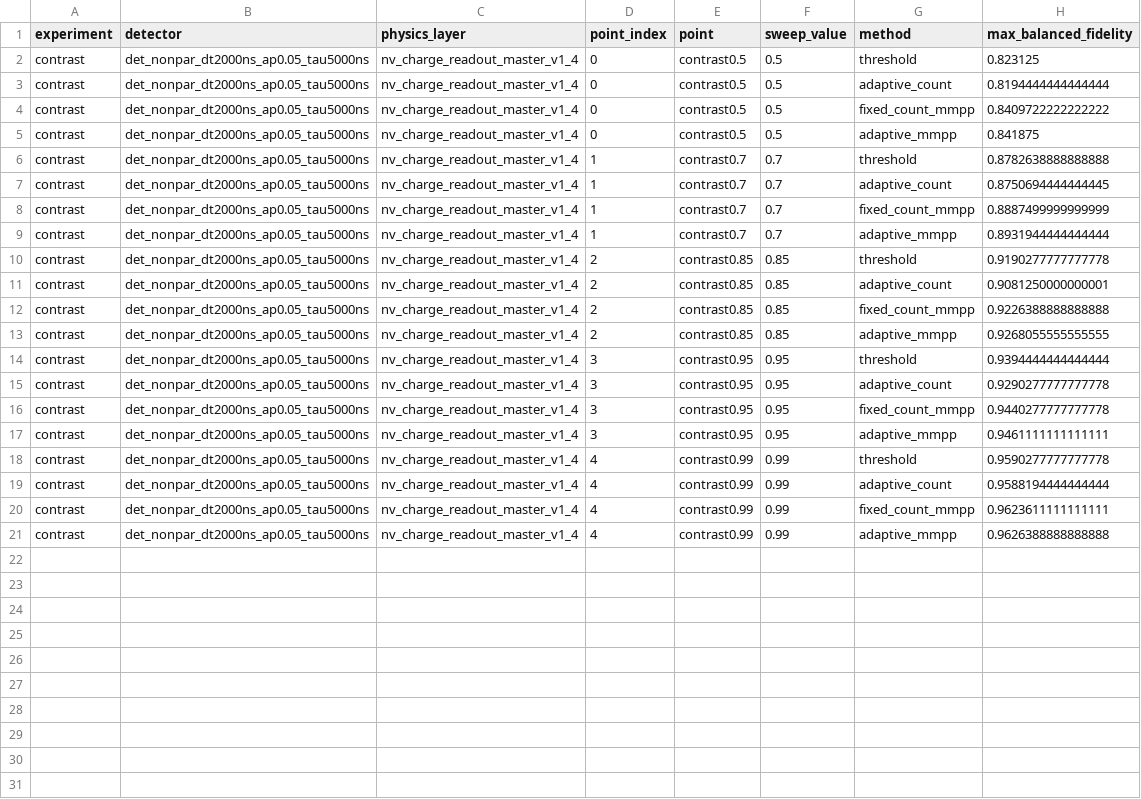
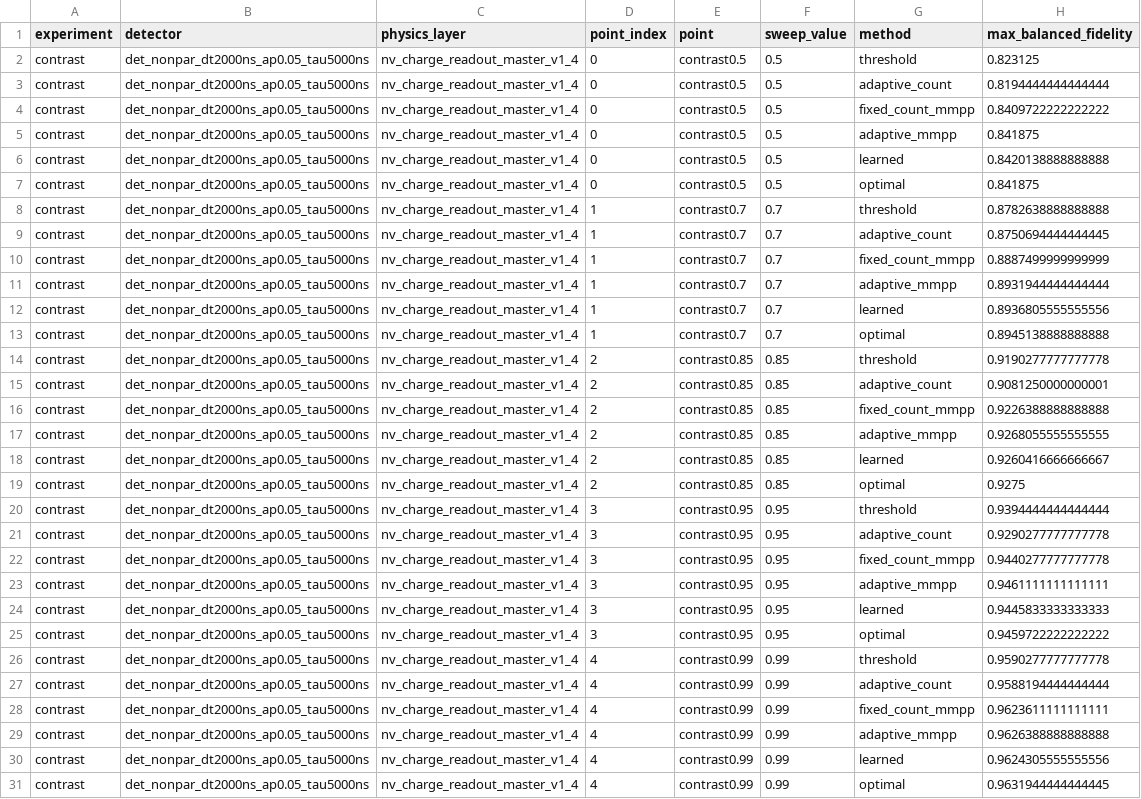
Before and after one commit to mu-crypto/adaptive_charge_state, a CSV file: results/contrast/det_nonpar_dt2000ns_ap0.05_tau5000ns/fidelity_ceilings.csv, drawn as a sheet.

```diff
--- a/results/contrast/det_nonpar_dt2000ns_ap0.05_tau5000ns/fidelity_ceilings.csv
+++ b/results/contrast/det_nonpar_dt2000ns_ap0.05_tau5000ns/fidelity_ceilings.csv
@@ -5,2 +5,4 @@ contrast,det_nonpar_dt2000ns_ap0.05_tau5000ns,nv_charge_readout_master_v1_4,0,co
 contrast,det_nonpar_dt2000ns_ap0.05_tau5000ns,nv_charge_readout_master_v1_4,0,contrast0.5,0.5,adaptive_mmpp,0.841875
+contrast,det_nonpar_dt2000ns_ap0.05_tau5000ns,nv_charge_readout_master_v1_4,0,contrast0.5,0.5,learned,0.8420138888888888
+contrast,det_nonpar_dt2000ns_ap0.05_tau5000ns,nv_charge_readout_master_v1_4,0,contrast0.5,0.5,optimal,0.841875
 contrast,det_nonpar_dt2000ns_ap0.05_tau5000ns,nv_charge_readout_master_v1_4,1,contrast0.7,0.7,threshold,0.8782638888888888
@@ -9,2 +11,4 @@ contrast,det_nonpar_dt2000ns_ap0.05_tau5000ns,nv_charge_readout_master_v1_4,1,co
 contrast,det_nonpar_dt2000ns_ap0.05_tau5000ns,nv_charge_readout_master_v1_4,1,contrast0.7,0.7,adaptive_mmpp,0.8931944444444444
+contrast,det_nonpar_dt2000ns_ap0.05_tau5000ns,nv_charge_readout_master_v1_4,1,contrast0.7,0.7,learned,0.8936805555555556
+contrast,det_nonpar_dt2000ns_ap0.05_tau5000ns,nv_charge_readout_master_v1_4,1,contrast0.7,0.7,optimal,0.8945138888888888
 contrast,det_nonpar_dt2000ns_ap0.05_tau5000ns,nv_charge_readout_master_v1_4,2,contrast0.85,0.85,threshold,0.9190277777777778
@@ -13,2 +17,4 @@ contrast,det_nonpar_dt2000ns_ap0.05_tau5000ns,nv_charge_readout_master_v1_4,2,co
 contrast,det_nonpar_dt2000ns_ap0.05_tau5000ns,nv_charge_readout_master_v1_4,2,contrast0.85,0.85,adaptive_mmpp,0.9268055555555555
+contrast,det_nonpar_dt2000ns_ap0.05_tau5000ns,nv_charge_readout_master_v1_4,2,contrast0.85,0.85,learned,0.9260416666666667
+contrast,det_nonpar_dt2000ns_ap0.05_tau5000ns,nv_charge_readout_master_v1_4,2,contrast0.85,0.85,optimal,0.9275
 contrast,det_nonpar_dt2000ns_ap0.05_tau5000ns,nv_charge_readout_master_v1_4,3,contrast0.95,0.95,threshold,0.9394444444444444
@@ -17,2 +23,4 @@ contrast,det_nonpar_dt2000ns_ap0.05_tau5000ns,nv_charge_readout_master_v1_4,3,co
 contrast,det_nonpar_dt2000ns_ap0.05_tau5000ns,nv_charge_readout_master_v1_4,3,contrast0.95,0.95,adaptive_mmpp,0.9461111111111111
+contrast,det_nonpar_dt2000ns_ap0.05_tau5000ns,nv_charge_readout_master_v1_4,3,contrast0.95,0.95,learned,0.9445833333333333
+contrast,det_nonpar_dt2000ns_ap0.05_tau5000ns,nv_charge_readout_master_v1_4,3,contrast0.95,0.95,optimal,0.9459722222222222
 contrast,det_nonpar_dt2000ns_ap0.05_tau5000ns,nv_charge_readout_master_v1_4,4,contrast0.99,0.99,threshold,0.9590277777777778
@@ -21 +29,3 @@ contrast,det_nonpar_dt2000ns_ap0.05_tau5000ns,nv_charge_readout_master_v1_4,4,co
 contrast,det_nonpar_dt2000ns_ap0.05_tau5000ns,nv_charge_readout_master_v1_4,4,contrast0.99,0.99,adaptive_mmpp,0.9626388888888888
+contrast,det_nonpar_dt2000ns_ap0.05_tau5000ns,nv_charge_readout_master_v1_4,4,contrast0.99,0.99,learned,0.9624305555555556
+contrast,det_nonpar_dt2000ns_ap0.05_tau5000ns,nv_charge_readout_master_v1_4,4,contrast0.99,0.99,optimal,0.9631944444444445
```
Also changed, not shown: 4 other files.
